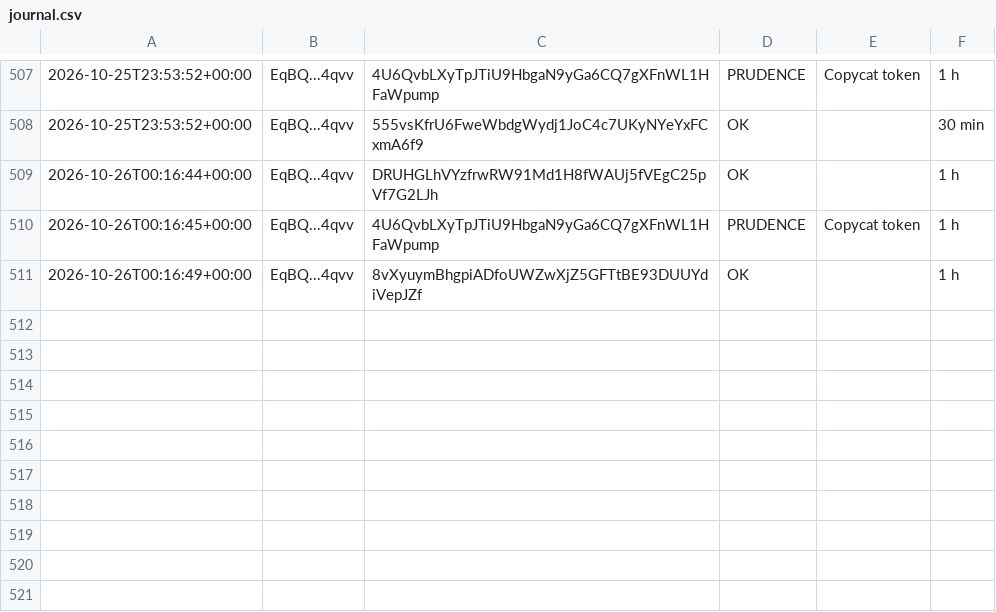
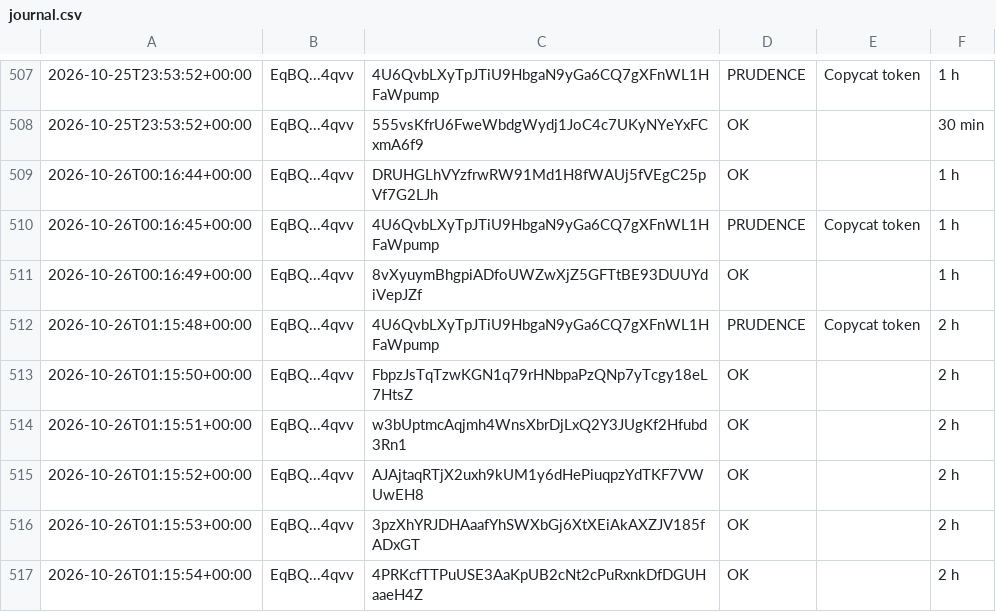
Before and after one commit to mayosama0704-crypto/alerte-trader, a CSV file: journal.csv, drawn as a sheet; only a part is shown, gaps mark what is left out; the diff names each change by its address in the sheet, - before the commit and + after, or states it on an @@ line.

```diff
--- a/journal.csv
+++ b/journal.csv
+row 512: 2026-10-26T01:15:48+00:00 | EqBQ...4qvv | 4U6QvbLXyTpJTiU9HbgaN9yGa6CQ7gXFnWL1HFaWpump | PRUDENCE | Copycat token | 2 h
+row 513: 2026-10-26T01:15:50+00:00 | EqBQ...4qvv | FbpzJsTqTzwKGN1q79rHNbpaPzQNp7yTcgy18eL7HtsZ | OK |  | 2 h
+row 514: 2026-10-26T01:15:51+00:00 | EqBQ...4qvv | w3bUptmcAqjmh4WnsXbrDjLxQ2Y3JUgKf2Hfubd3Rn1 | OK |  | 2 h
+row 515: 2026-10-26T01:15:52+00:00 | EqBQ...4qvv | AJAjtaqRTjX2uxh9kUM1y6dHePiuqpzYdTKF7VWUwEH8 | OK |  | 2 h
+row 516: 2026-10-26T01:15:53+00:00 | EqBQ...4qvv | 3pzXhYRJDHAaafYhSWXbGj6XtXEiAkAXZJV185fADxGT | OK |  | 2 h
+row 517: 2026-10-26T01:15:54+00:00 | EqBQ...4qvv | 4PRKcfTTPuUSE3AaKpUB2cNt2cPuRxnkDfDGUHaaeH4Z | OK |  | 2 h
```
Also changed, not shown: 1 other file.
